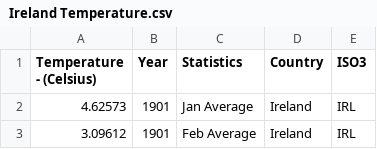
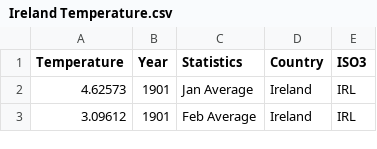
Before and after one commit to Ben5903/Ben5903, a CSV file: Ireland Temperature.csv, drawn as a sheet; only a part is shown.

Commit message:
Update Ireland Temperature.csv

```diff
--- a/Ireland Temperature.csv
+++ b/Ireland Temperature.csv
@@ -1,2 +1,2 @@
-Temperature - (Celsius), Year, Statistics, Country, ISO3
+Temperature, Year, Statistics, Country, ISO3
 4.62573, 1901, Jan Average, Ireland, IRL
```
